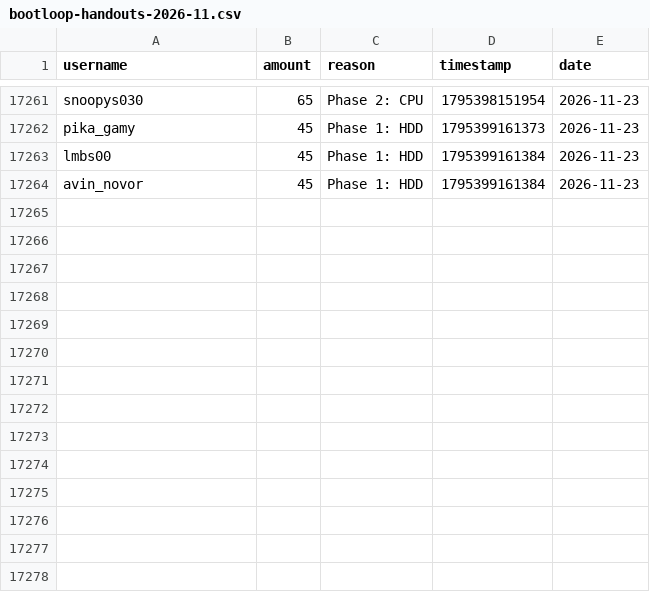
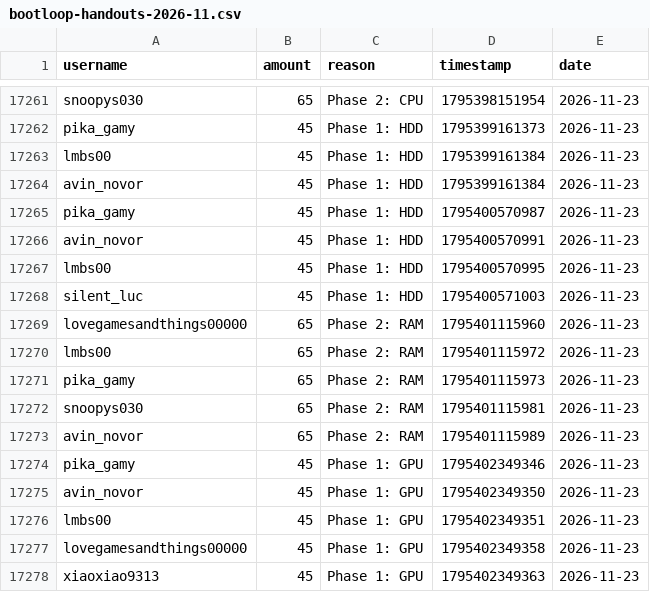
Before and after one commit to zosky/zoskyCube-archive, a CSV file: data/bootloop-handouts-2026-11.csv, drawn as a sheet; only a part is shown, gaps mark what is left out; the diff names each change by its address in the sheet, - before the commit and + after, or states it on an @@ line.

Commit message:
CSV++ 2026-11 handouts[+58411] redeems[0] badges[0] vodvoteHs[0] gauntletVotes[+5] bootloop[+2] bootloopHandouts[+14] vodvoteGames[+1533]

```diff
--- a/data/bootloop-handouts-2026-11.csv
+++ b/data/bootloop-handouts-2026-11.csv
+row 17265: pika_gamy | 45 | Phase 1: HDD | 1795400570987 | 2026-11-23
+row 17266: avin_novor | 45 | Phase 1: HDD | 1795400570991 | 2026-11-23
+row 17267: lmbs00 | 45 | Phase 1: HDD | 1795400570995 | 2026-11-23
+row 17268: silent_luc | 45 | Phase 1: HDD | 1795400571003 | 2026-11-23
+row 17269: lovegamesandthings00000 | 65 | Phase 2: RAM | 1795401115960 | 2026-11-23
+row 17270: lmbs00 | 65 | Phase 2: RAM | 1795401115972 | 2026-11-23
+row 17271: pika_gamy | 65 | Phase 2: RAM | 1795401115973 | 2026-11-23
+row 17272: snoopys030 | 65 | Phase 2: RAM | 1795401115981 | 2026-11-23
+row 17273: avin_novor | 65 | Phase 2: RAM | 1795401115989 | 2026-11-23
+row 17274: pika_gamy | 45 | Phase 1: GPU | 1795402349346 | 2026-11-23
+row 17275: avin_novor | 45 | Phase 1: GPU | 1795402349350 | 2026-11-23
+row 17276: lmbs00 | 45 | Phase 1: GPU | 1795402349351 | 2026-11-23
+row 17277: lovegamesandthings00000 | 45 | Phase 1: GPU | 1795402349358 | 2026-11-23
+row 17278: xiaoxiao9313 | 45 | Phase 1: GPU | 1795402349363 | 2026-11-23
```
Also changed, not shown: data/bootloop-sessions-2026-11.csv, data/gauntlet-votes-2026-11.csv, 4 other files.
